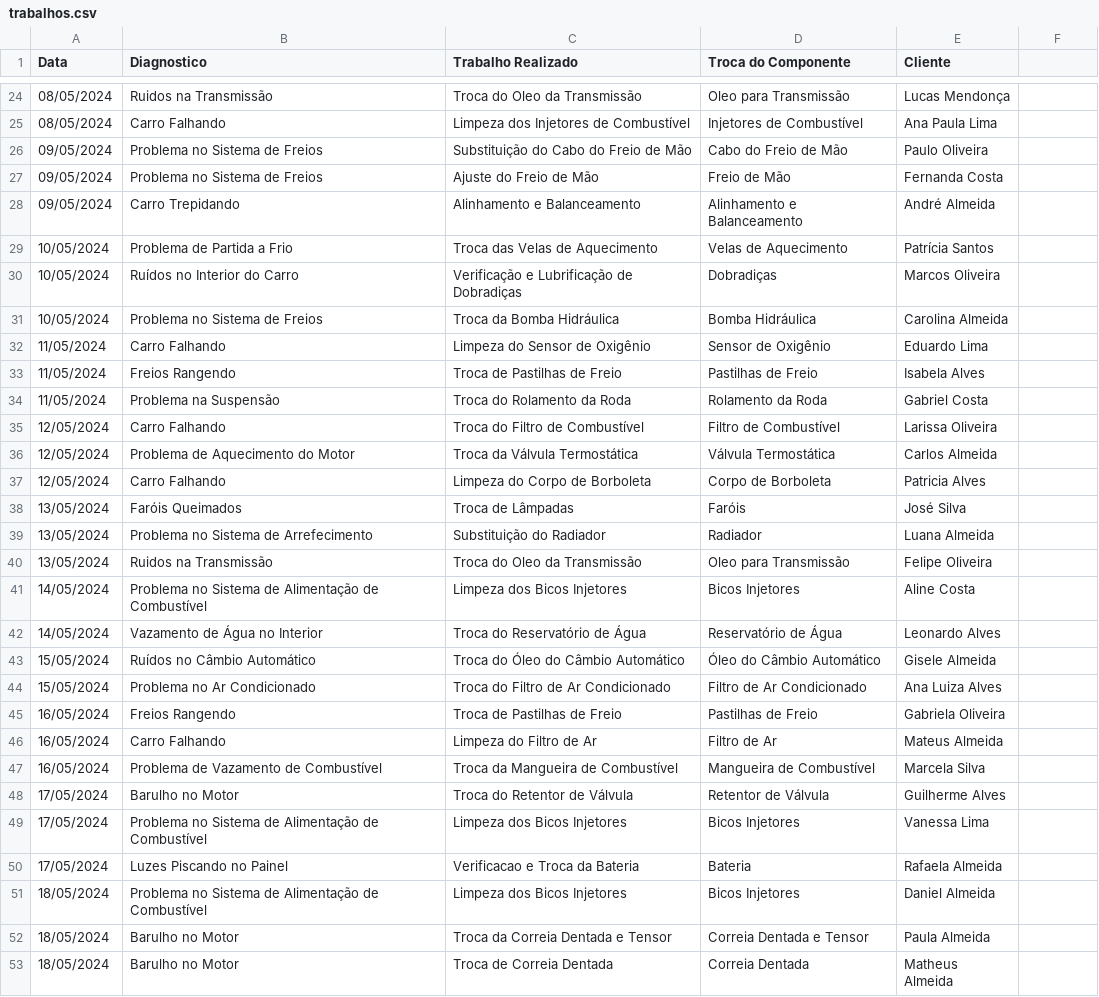
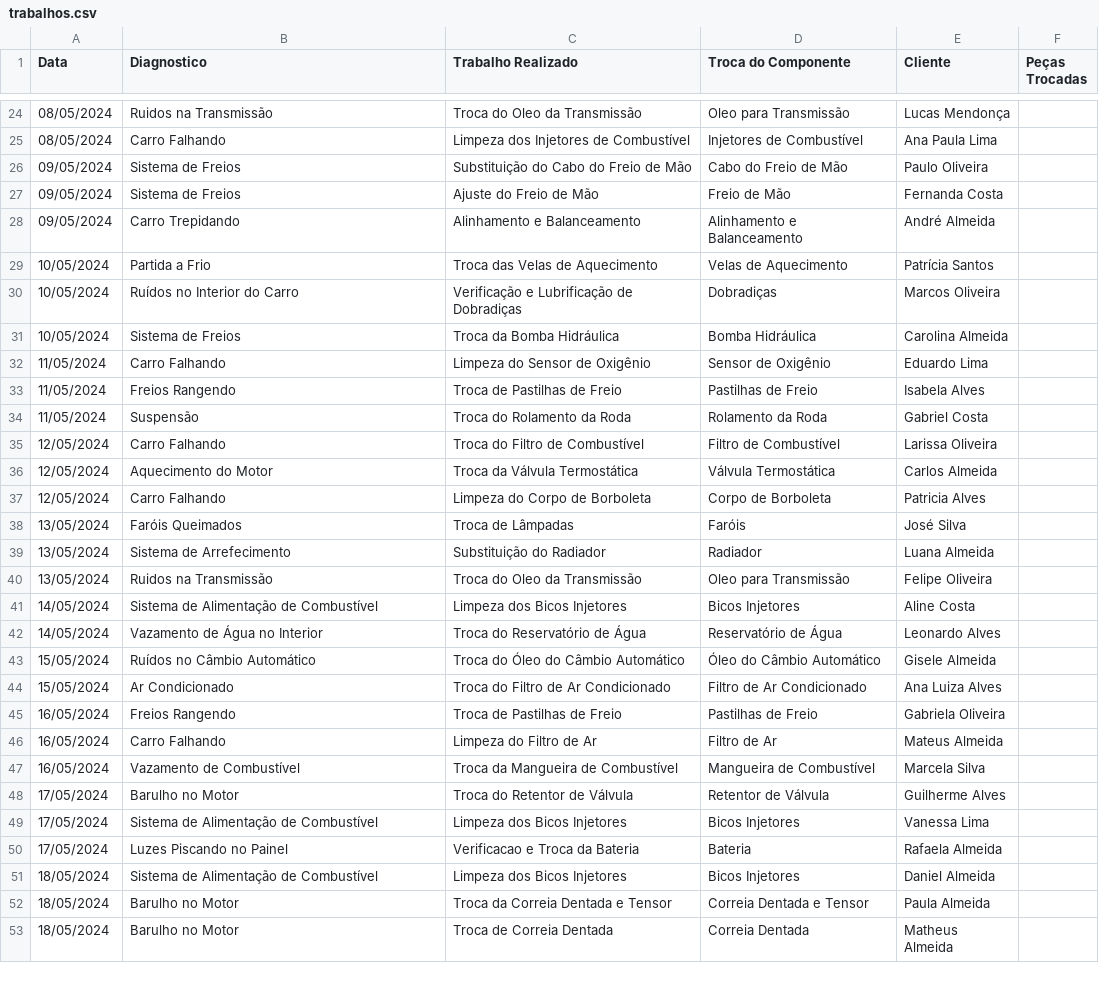
Before and after one commit to 68vinicius/Carro-Exato-Dashboard, a CSV file: Data/trabalhos.csv, drawn as a sheet; only a part is shown, gaps mark what is left out; the diff covers the shown part only.

```diff
--- a/Data/trabalhos.csv
+++ b/Data/trabalhos.csv
@@ -1 +1 @@
-Data,Diagnostico,Trabalho Realizado,Troca do Componente,Cliente
+Data,Diagnostico,Trabalho Realizado,Troca do Componente,Cliente,Peças Trocadas,
@@ -25,28 +25,28 @@ Data,Diagnostico,Trabalho Realizado,Troca do Componente,Cliente
 08/05/2024,Carro Falhando,Limpeza dos Injetores de Combustível,Injetores de Combustível,Ana Paula Lima
-09/05/2024,Problema no Sistema de Freios,Substituição do Cabo do Freio de Mão,Cabo do Freio de Mão,Paulo Oliveira
-09/05/2024,Problema no Sistema de Freios,Ajuste do Freio de Mão,Freio de Mão,Fernanda Costa
+09/05/2024,Sistema de Freios,Substituição do Cabo do Freio de Mão,Cabo do Freio de Mão,Paulo Oliveira
+09/05/2024,Sistema de Freios,Ajuste do Freio de Mão,Freio de Mão,Fernanda Costa
 09/05/2024,Carro Trepidando,Alinhamento e Balanceamento,Alinhamento e Balanceamento,André Almeida
-10/05/2024,Problema de Partida a Frio,Troca das Velas de Aquecimento,Velas de Aquecimento,Patrícia Santos
+10/05/2024,Partida a Frio,Troca das Velas de Aquecimento,Velas de Aquecimento,Patrícia Santos
 10/05/2024,Ruídos no Interior do Carro,Verificação e Lubrificação de Dobradiças,Dobradiças,Marcos Oliveira
-10/05/2024,Problema no Sistema de Freios,Troca da Bomba Hidráulica,Bomba Hidráulica,Carolina Almeida
+10/05/2024,Sistema de Freios,Troca da Bomba Hidráulica,Bomba Hidráulica,Carolina Almeida
 11/05/2024,Carro Falhando,Limpeza do Sensor de Oxigênio,Sensor de Oxigênio,Eduardo Lima
 11/05/2024,Freios Rangendo,Troca de Pastilhas de Freio,Pastilhas de Freio,Isabela Alves
-11/05/2024,Problema na Suspensão,Troca do Rolamento da Roda,Rolamento da Roda,Gabriel Costa
+11/05/2024,Suspensão,Troca do Rolamento da Roda,Rolamento da Roda,Gabriel Costa
 12/05/2024,Carro Falhando,Troca do Filtro de Combustível,Filtro de Combustível,Larissa Oliveira
-12/05/2024,Problema de Aquecimento do Motor,Troca da Válvula Termostática,Válvula Termostática,Carlos Almeida
+12/05/2024,Aquecimento do Motor,Troca da Válvula Termostática,Válvula Termostática,Carlos Almeida
 12/05/2024,Carro Falhando,Limpeza do Corpo de Borboleta,Corpo de Borboleta,Patricia Alves
 13/05/2024,Faróis Queimados,Troca de Lâmpadas,Faróis,José Silva
-13/05/2024,Problema no Sistema de Arrefecimento,Substituição do Radiador,Radiador,Luana Almeida
+13/05/2024,Sistema de Arrefecimento,Substituição do Radiador,Radiador,Luana Almeida
 13/05/2024,Ruidos na Transmissão,Troca do Oleo da Transmissão,Oleo para Transmissão,Felipe Oliveira
-14/05/2024,Problema no Sistema de Alimentação de Combustível,Limpeza dos Bicos Injetores,Bicos Injetores,Aline Costa
+14/05/2024,Sistema de Alimentação de Combustível,Limpeza dos Bicos Injetores,Bicos Injetores,Aline Costa
 14/05/2024,Vazamento de Água no Interior,Troca do Reservatório de Água,Reservatório de Água,Leonardo Alves
 15/05/2024,Ruídos no Câmbio Automático,Troca do Óleo do Câmbio Automático,Óleo do Câmbio Automático,Gisele Almeida
-15/05/2024,Problema no Ar Condicionado,Troca do Filtro de Ar Condicionado,Filtro de Ar Condicionado,Ana Luiza Alves
+15/05/2024,Ar Condicionado,Troca do Filtro de Ar Condicionado,Filtro de Ar Condicionado,Ana Luiza Alves
 16/05/2024,Freios Rangendo,Troca de Pastilhas de Freio,Pastilhas de Freio,Gabriela Oliveira
 16/05/2024,Carro Falhando,Limpeza do Filtro de Ar,Filtro de Ar,Mateus Almeida
-16/05/2024,Problema de Vazamento de Combustível,Troca da Mangueira de Combustível,Mangueira de Combustível,Marcela Silva
+16/05/2024,Vazamento de Combustível,Troca da Mangueira de Combustível,Mangueira de Combustível,Marcela Silva
 17/05/2024,Barulho no Motor,Troca do Retentor de Válvula,Retentor de Válvula,Guilherme Alves
-17/05/2024,Problema no Sistema de Alimentação de Combustível,Limpeza dos Bicos Injetores,Bicos Injetores,Vanessa Lima
+17/05/2024,Sistema de Alimentação de Combustível,Limpeza dos Bicos Injetores,Bicos Injetores,Vanessa Lima
 17/05/2024,Luzes Piscando no Painel,Verificacao e Troca da Bateria,Bateria,Rafaela Almeida
-18/05/2024,Problema no Sistema de Alimentação de Combustível,Limpeza dos Bicos Injetores,Bicos Injetores,Daniel Almeida
+18/05/2024,Sistema de Alimentação de Combustível,Limpeza dos Bicos Injetores,Bicos Injetores,Daniel Almeida
 18/05/2024,Barulho no Motor,Troca da Correia Dentada e Tensor,Correia Dentada e Tensor,Paula Almeida
```
Also changed, not shown: 12 edited cells elsewhere in this file, 3 other files.
